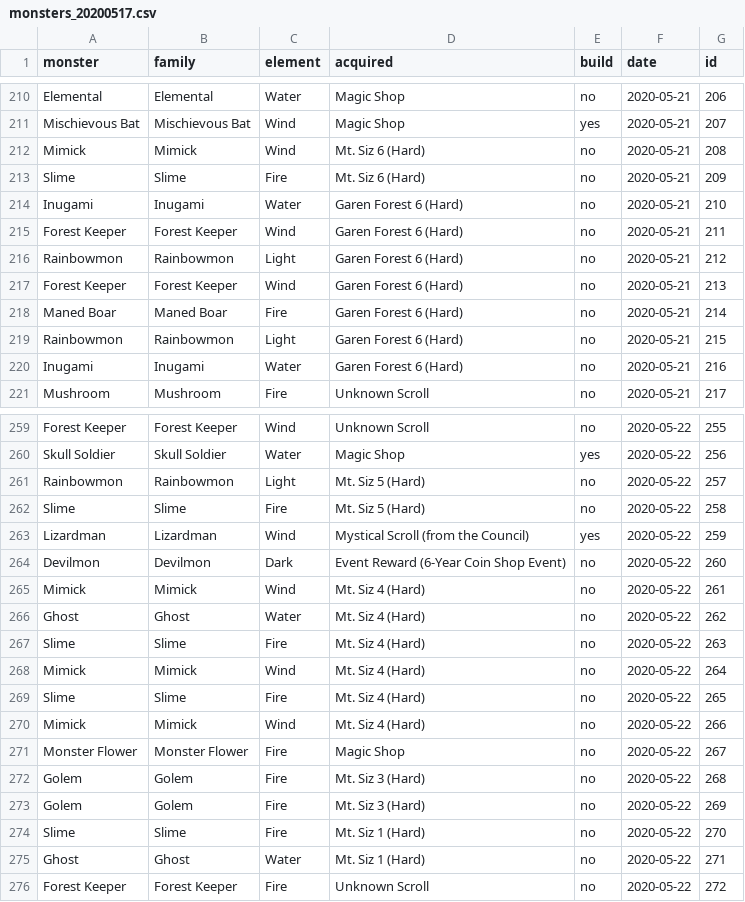
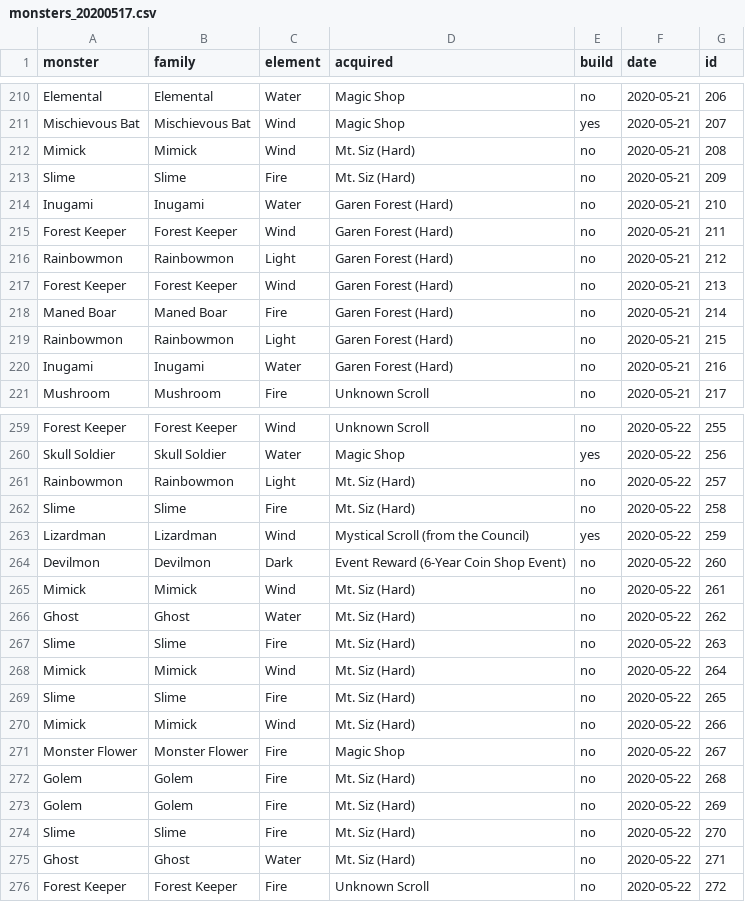
Before and after one commit to jlehnersd/summonerswar, a CSV file: monsters_20200517.csv, drawn as a sheet; only a part is shown, gaps mark what is left out; the diff covers the shown part only.

Commit message:
Restructured and recorded more data

```diff
--- a/monsters_20200517.csv
+++ b/monsters_20200517.csv
@@ -211,11 +211,11 @@ Elemental,Elemental,Water,Magic Shop,no,2020-05-21,206
 Mischievous Bat,Mischievous Bat,Wind,Magic Shop,yes,2020-05-21,207
-Mimick,Mimick,Wind,Mt. Siz 6 (Hard),no,2020-05-21,208
-Slime,Slime,Fire,Mt. Siz 6 (Hard),no,2020-05-21,209
-Inugami,Inugami,Water,Garen Forest 6 (Hard),no,2020-05-21,210
-Forest Keeper,Forest Keeper,Wind,Garen Forest 6 (Hard),no,2020-05-21,211
-Rainbowmon,Rainbowmon,Light,Garen Forest 6 (Hard),no,2020-05-21,212
-Forest Keeper,Forest Keeper,Wind,Garen Forest 6 (Hard),no,2020-05-21,213
-Maned Boar,Maned Boar,Fire,Garen Forest 6 (Hard),no,2020-05-21,214
-Rainbowmon,Rainbowmon,Light,Garen Forest 6 (Hard),no,2020-05-21,215
-Inugami,Inugami,Water,Garen Forest 6 (Hard),no,2020-05-21,216
+Mimick,Mimick,Wind,Mt. Siz (Hard),no,2020-05-21,208
+Slime,Slime,Fire,Mt. Siz (Hard),no,2020-05-21,209
+Inugami,Inugami,Water,Garen Forest (Hard),no,2020-05-21,210
+Forest Keeper,Forest Keeper,Wind,Garen Forest (Hard),no,2020-05-21,211
+Rainbowmon,Rainbowmon,Light,Garen Forest (Hard),no,2020-05-21,212
+Forest Keeper,Forest Keeper,Wind,Garen Forest (Hard),no,2020-05-21,213
+Maned Boar,Maned Boar,Fire,Garen Forest (Hard),no,2020-05-21,214
+Rainbowmon,Rainbowmon,Light,Garen Forest (Hard),no,2020-05-21,215
+Inugami,Inugami,Water,Garen Forest (Hard),no,2020-05-21,216
 Mushroom,Mushroom,Fire,Unknown Scroll,no,2020-05-21,217
@@ -260,17 +260,17 @@ Forest Keeper,Forest Keeper,Wind,Unknown Scroll,no,2020-05-22,255
 Skull Soldier,Skull Soldier,Water,Magic Shop,yes,2020-05-22,256
-Rainbowmon,Rainbowmon,Light,Mt. Siz 5 (Hard),no,2020-05-22,257
-Slime,Slime,Fire,Mt. Siz 5 (Hard),no,2020-05-22,258
+Rainbowmon,Rainbowmon,Light,Mt. Siz (Hard),no,2020-05-22,257
+Slime,Slime,Fire,Mt. Siz (Hard),no,2020-05-22,258
 Lizardman,Lizardman,Wind,Mystical Scroll (from the Council),yes,2020-05-22,259
 Devilmon,Devilmon,Dark,Event Reward (6-Year Coin Shop Event),no,2020-05-22,260
-Mimick,Mimick,Wind,Mt. Siz 4 (Hard),no,2020-05-22,261
-Ghost,Ghost,Water,Mt. Siz 4 (Hard),no,2020-05-22,262
-Slime,Slime,Fire,Mt. Siz 4 (Hard),no,2020-05-22,263
-Mimick,Mimick,Wind,Mt. Siz 4 (Hard),no,2020-05-22,264
-Slime,Slime,Fire,Mt. Siz 4 (Hard),no,2020-05-22,265
-Mimick,Mimick,Wind,Mt. Siz 4 (Hard),no,2020-05-22,266
+Mimick,Mimick,Wind,Mt. Siz (Hard),no,2020-05-22,261
+Ghost,Ghost,Water,Mt. Siz (Hard),no,2020-05-22,262
+Slime,Slime,Fire,Mt. Siz (Hard),no,2020-05-22,263
+Mimick,Mimick,Wind,Mt. Siz (Hard),no,2020-05-22,264
+Slime,Slime,Fire,Mt. Siz (Hard),no,2020-05-22,265
+Mimick,Mimick,Wind,Mt. Siz (Hard),no,2020-05-22,266
 Monster Flower,Monster Flower,Fire,Magic Shop,no,2020-05-22,267
-Golem,Golem,Fire,Mt. Siz 3 (Hard),no,2020-05-22,268
-Golem,Golem,Fire,Mt. Siz 3 (Hard),no,2020-05-22,269
-Slime,Slime,Fire,Mt. Siz 1 (Hard),no,2020-05-22,270
-Ghost,Ghost,Water,Mt. Siz 1 (Hard),no,2020-05-22,271
+Golem,Golem,Fire,Mt. Siz (Hard),no,2020-05-22,268
+Golem,Golem,Fire,Mt. Siz (Hard),no,2020-05-22,269
+Slime,Slime,Fire,Mt. Siz (Hard),no,2020-05-22,270
+Ghost,Ghost,Water,Mt. Siz (Hard),no,2020-05-22,271
 Forest Keeper,Forest Keeper,Fire,Unknown Scroll,no,2020-05-22,272
```
Also changed, not shown: 69 edited cells elsewhere in this file, monsters_20200524.csv, 2 other files.
